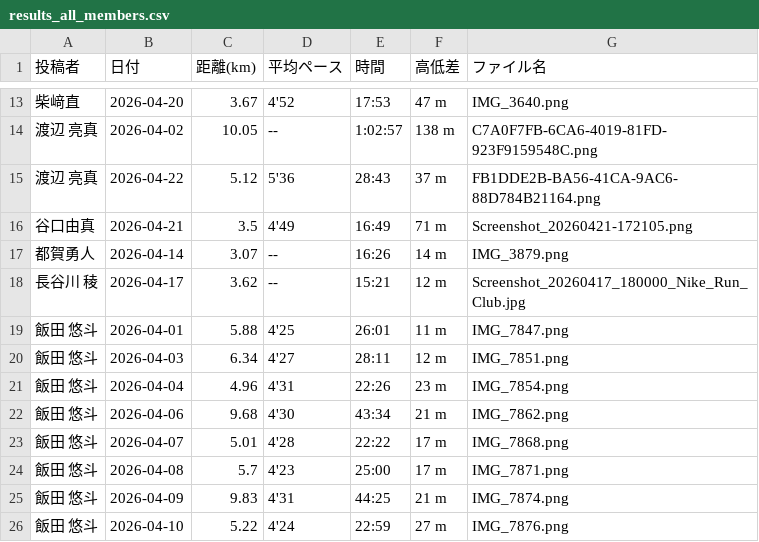
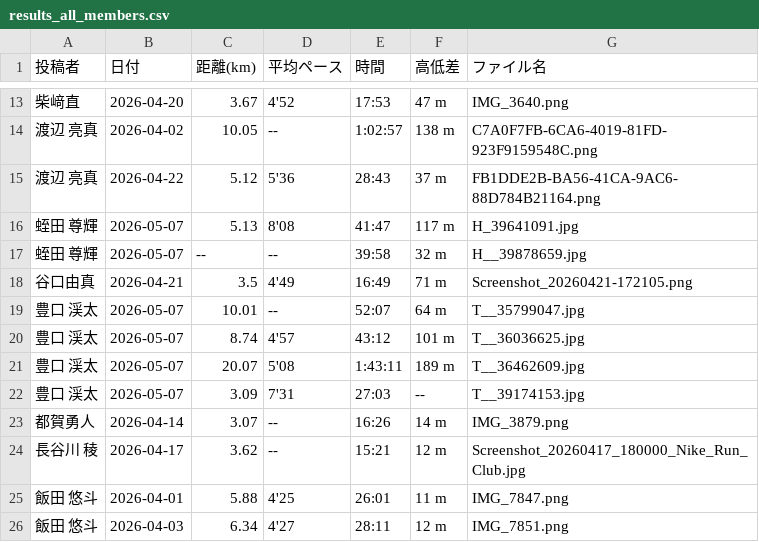
Before and after one commit to cit-alpine-club/running-dashboard, a CSV file: screenshots/results_all_members.csv, drawn as a sheet; only a part is shown, gaps mark what is left out; the shorter side is filled out with more unchanged rows.

Commit message:
データ自動更新 2026-05-07 10:07

```diff
--- a/screenshots/results_all_members.csv
+++ b/screenshots/results_all_members.csv
@@ -15,3 +15,9 @@
 渡辺　亮真,2026-04-22,5.12,5'36,28:43,37 m,FB1DDE2B-BA56-41CA-9AC6-88D784B21164.png
+蛭田 尊輝,2026-05-07,5.13,8'08,41:47,117 m,H_39641091.jpg
+蛭田 尊輝,2026-05-07,--,--,39:58,32 m,H__39878659.jpg
 谷口由真,2026-04-21,3.5,4'49,16:49,71 m,Screenshot_20260421-172105.png
+豊口 渓太,2026-05-07,10.01,--,52:07,64 m,T__35799047.jpg
+豊口 渓太,2026-05-07,8.74,4'57,43:12,101 m,T__36036625.jpg
+豊口 渓太,2026-05-07,20.07,5'08,1:43:11,189 m,T__36462609.jpg
+豊口 渓太,2026-05-07,3.09,7'31,27:03,--,T__39174153.jpg
 都賀勇人,2026-04-14,3.07,--,16:26,14 m,IMG_3879.png
```
